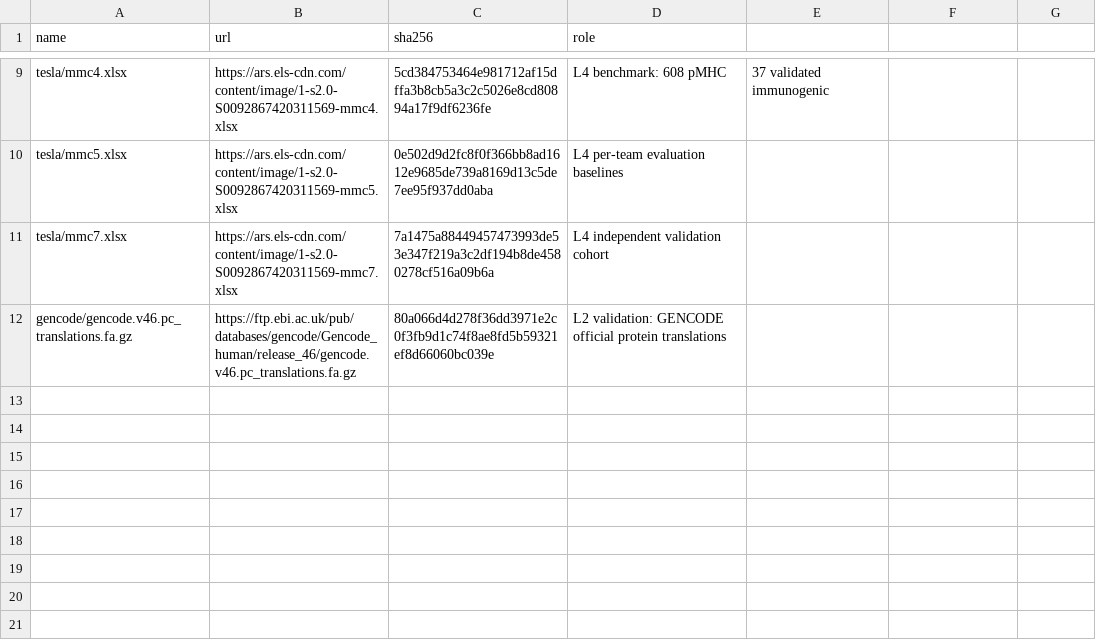
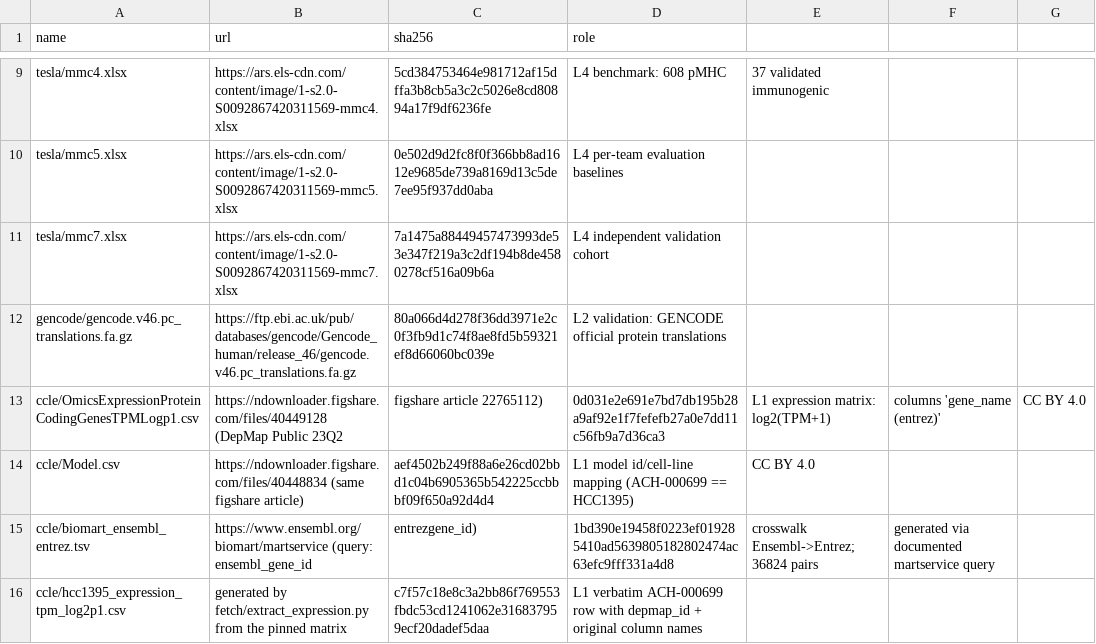
Before and after one commit to dominionochai/Neoforge, a CSV file: fetch/manifests.csv, drawn as a sheet; only a part is shown, gaps mark what is left out.

Commit message:
Expression wired end-to-end: pinned DepMap 23Q2 ACH-000699 row + Ensembl BioMart Ensembl->Entrez crosswalk (fetch/extract_expression.py), gene_id threaded translate->present->prioritize, TPM>=1 gate from measured values; real case: 329 candidates -> 80 Tier A / 165 B / 84 C

```diff
--- a/fetch/manifests.csv
+++ b/fetch/manifests.csv
@@ -12 +12,5 @@ tesla/mmc7.xlsx,https://ars.els-cdn.com/content/image/1-s2.0-S0092867420311569-m
 gencode/gencode.v46.pc_translations.fa.gz,https://ftp.ebi.ac.uk/pub/databases/gencode/Gencode_human/release_46/gencode.v46.pc_translations.fa.gz,80a066d4d278f36dd3971e2c0f3fb9d1c74f8ae8fd5b59321ef8d66060bc039e,L2 validation: GENCODE official protein translations
+ccle/OmicsExpressionProteinCodingGenesTPMLogp1.csv,https://ndownloader.figshare.com/files/40449128 (DepMap Public 23Q2, figshare article 22765112),0d031e2e691e7bd7db195b28a9af92e1f7fefefb27a0e7dd11c56fb9a7d36ca3,L1 expression matrix: log2(TPM+1), columns 'gene_name (entrez)', CC BY 4.0
+ccle/Model.csv,https://ndownloader.figshare.com/files/40448834 (same figshare article),aef4502b249f88a6e26cd02bbd1c04b6905365b542225ccbbbf09f650a92d4d4,L1 model id/cell-line mapping (ACH-000699 == HCC1395), CC BY 4.0
+ccle/biomart_ensembl_entrez.tsv,https://www.ensembl.org/biomart/martservice (query: ensembl_gene_id,entrezgene_id),1bd390e19458f0223ef019285410ad5639805182802474ac63efc9fff331a4d8,crosswalk Ensembl->Entrez; 36824 pairs, generated via documented martservice query
+ccle/hcc1395_expression_tpm_log2p1.csv,generated by fetch/extract_expression.py from the pinned matrix,c7f57c18e8c3a2bb86f769553fbdc53cd1241062e316837959ecf20dadef5daa,L1 verbatim ACH-000699 row with depmap_id + original column names
```
Also changed, not shown: 10 other files.
